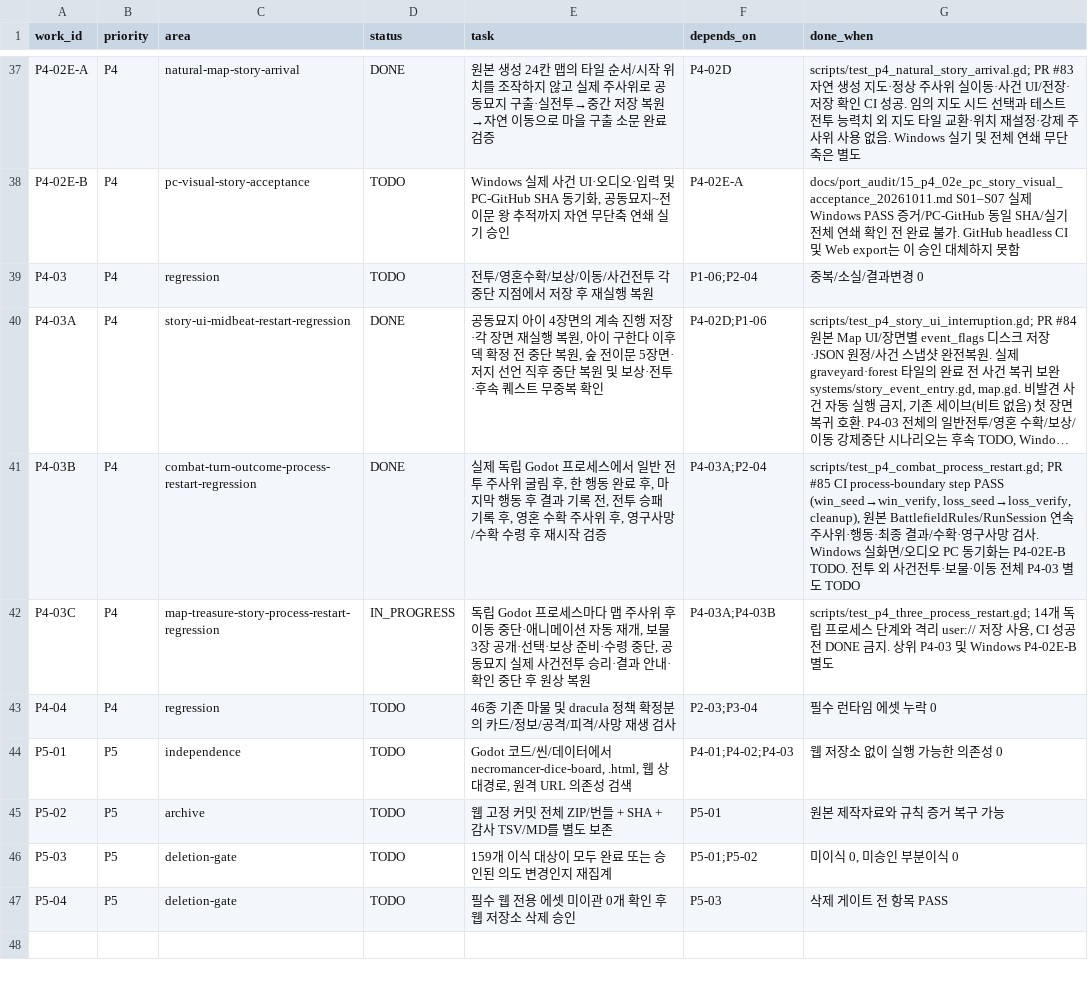
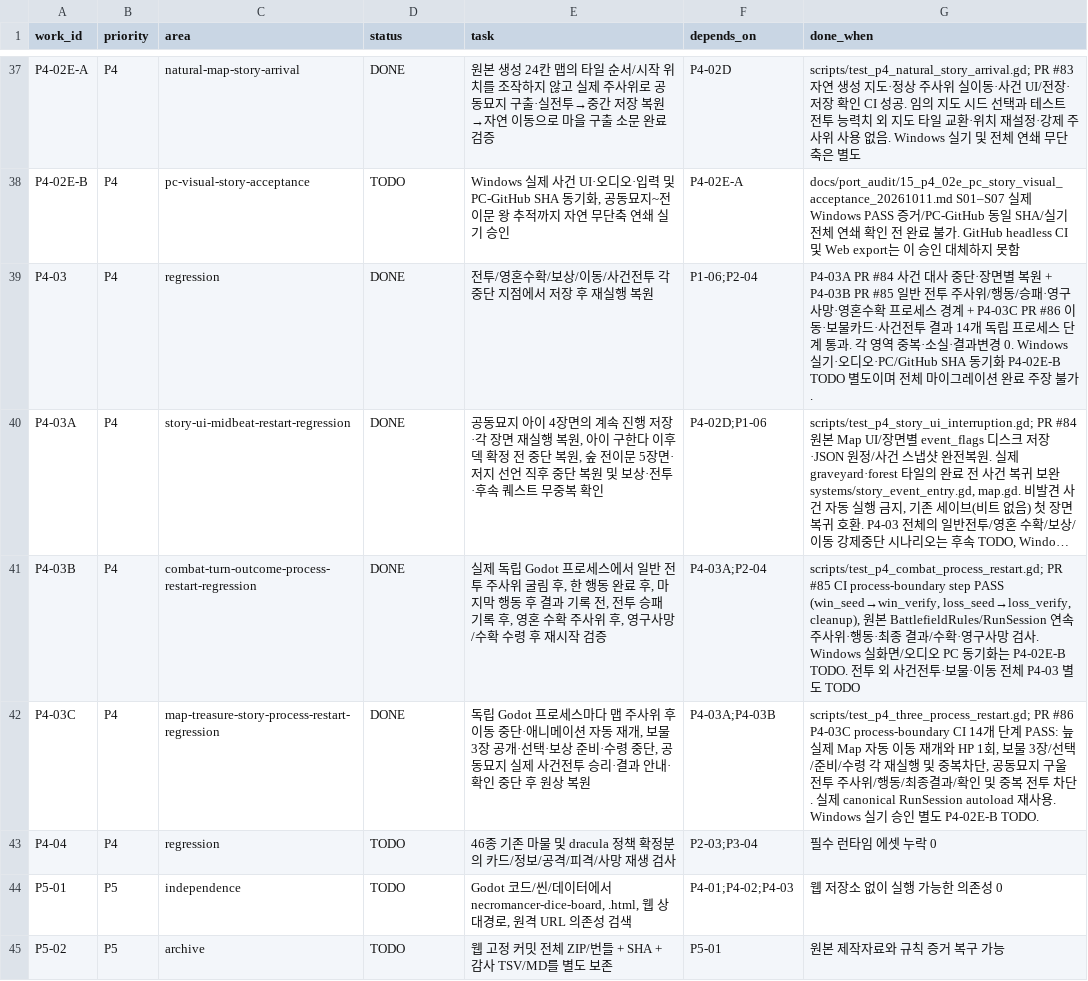
Before and after one commit to gamja121/necromancer-and-dice-godot, a TSV file: docs/port_audit/migration_work_queue.tsv, drawn as a sheet; only a part is shown, gaps mark what is left out; the shorter side is filled out with more unchanged rows; long unchanged cells end in …; the diff names each change by its address in the sheet, - before the commit and + after, or states it on an @@ line.

Commit message:
docs(p4): complete P4-03 interruption regression after A/B/C independent-process gates

```diff
--- a/docs/port_audit/migration_work_queue.tsv
+++ b/docs/port_audit/migration_work_queue.tsv
-D39 (status): TODO
+D39 (status): DONE
-G39 (done_when): 중복/소실/결과변경 0
+G39 (done_when): P4-03A PR #84 사건 대사 중단·장면별 복원 + P4-03B PR #85 일반 전투 주사위/행동/승패·영구사망·영혼수확 프로세스 경계 + P4-03C PR #86 이동·보물카드·사건전투 결과 14개 독립 프로세스 단계 통과. 각 영역 중복·소실·결과변경 0. Windows 실기·오디오·PC/GitHub SHA 동기화 P4-02E-B TODO 별도이며 전체 마이그레이션 완료 주장 불가.
-D42 (status): IN_PROGRESS
+D42 (status): DONE
-G42 (done_when): scripts/test_p4_three_process_restart.gd; 14개 독립 프로세스 단계와 격리 user:// 저장 사용, CI 성공 전 DONE 금지. 상위 P4-03 및 Windows P4-02E-B 별도
+G42 (done_when): scripts/test_p4_three_process_restart.gd; PR #86 P4-03C process-boundary CI 14개 단계 PASS: 늪 실제 Map 자동 이동 재개와 HP 1회, 보물 3장/선택/준비/수령 각 재실행 및 중복차단, 공동묘지 구울 전투 주사위/행동/최종결과/확인 및 중복 전투 차단. 실제 canonical RunSession autoload 재사용. Windows 실기 승인 별도 P4-02E-B TODO.
```
